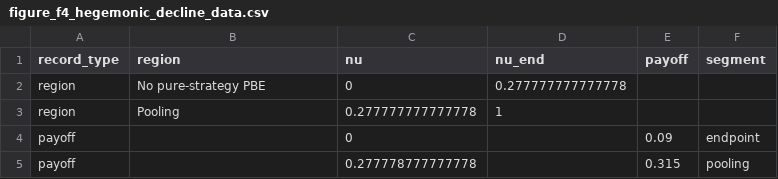
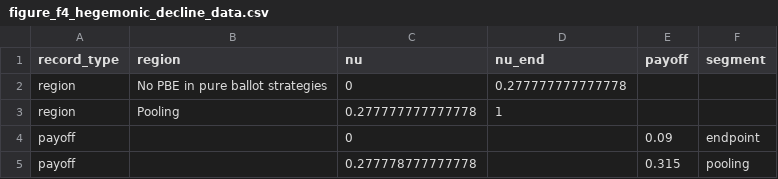
Before and after one commit to mgaldino/PowerBP-WTO, a CSV file: figures/essential_input/figure_f4_hegemonic_decline_data.csv, drawn as a sheet; only a part is shown.

```diff
--- a/figures/essential_input/figure_f4_hegemonic_decline_data.csv
+++ b/figures/essential_input/figure_f4_hegemonic_decline_data.csv
@@ -1,3 +1,3 @@
 "record_type","region","nu","nu_end","payoff","segment"
-"region","No pure-strategy PBE",0,0.277777777777778,,
+"region","No PBE in pure ballot strategies",0,0.277777777777778,,
 "region","Pooling",0.277777777777778,1,,
```
Also changed, not shown: figures/agenda_extension/figure_agenda_unanimity_existence_data.csv, 16 other files.
